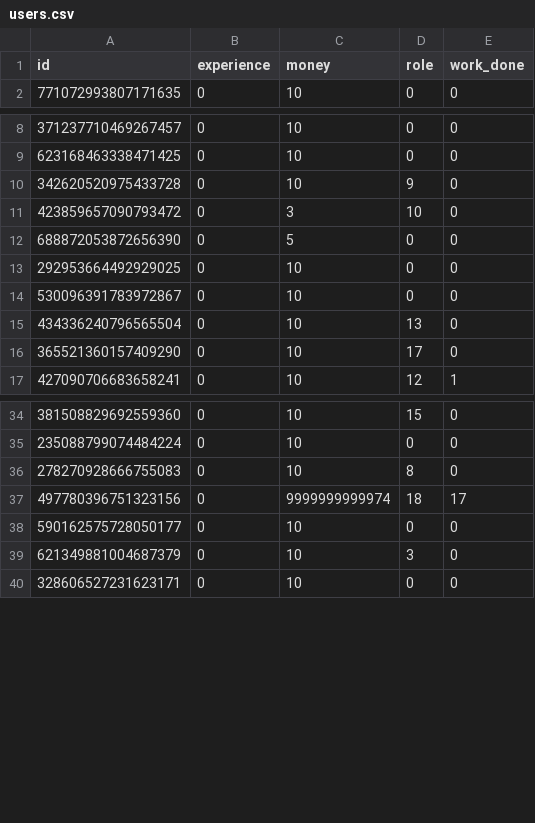
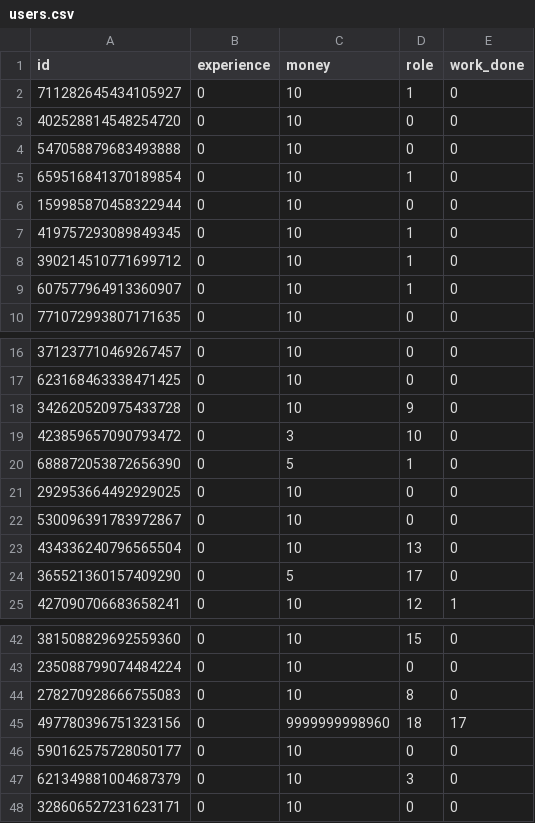
Before and after one commit to micr0tubule/jbstraubel, a CSV file: data/users.csv, drawn as a sheet; only a part is shown, gaps mark what is left out.

```diff
--- a/data/users.csv
+++ b/data/users.csv
@@ -1,2 +1,10 @@
 id,experience,money,role,work_done
+711282645434105927,0,10,1,0
+402528814548254720,0,10,0,0
+547058879683493888,0,10,0,0
+659516841370189854,0,10,1,0
+159985870458322944,0,10,0,0
+419757293089849345,0,10,1,0
+390214510771699712,0,10,1,0
+607577964913360907,0,10,1,0
 771072993807171635,0,10,0,0
@@ -11,3 +19,3 @@ id,experience,money,role,work_done
 423859657090793472,0,3,10,0
-688872053872656390,0,5,0,0
+688872053872656390,0,5,1,0
 292953664492929025,0,10,0,0
@@ -15,3 +23,3 @@ id,experience,money,role,work_done
 434336240796565504,0,10,13,0
-365521360157409290,0,10,17,0
+365521360157409290,0,5,17,0
 427090706683658241,0,10,12,1
@@ -36,3 +44,3 @@ id,experience,money,role,work_done
 278270928666755083,0,10,8,0
-497780396751323156,0,9999999999974,18,17
+497780396751323156,0,9999999998960,18,17
 590162575728050177,0,10,0,0
```
Also changed, not shown: 2 other files.
